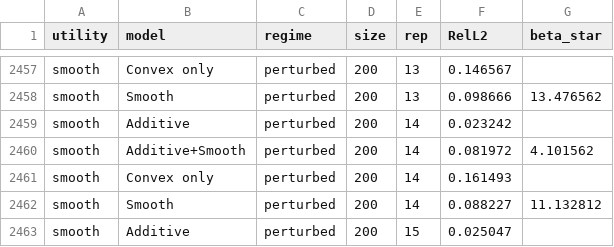
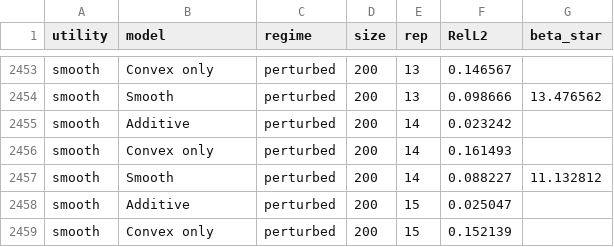
Before and after one commit to valimoradi/smooth-additive-inverse-optimization, a CSV file: consumer_choice/results/_cells_checkpoint.csv, drawn as a sheet; only a part is shown, gaps mark what is left out; the shorter side is filled out with more unchanged rows; removed rows and columns are numbered as before the commit, all else as after; the diff covers the shown part only; the diff names each change by its address in the sheet, - before the commit and + after, or states it on an @@ line.

Commit message:
Consumer choice: no substitute epsilon when the minimum-epsilon solve fails
_min_epsilon returned eps = 1.0 when MOSEK did not return an optimal Model-1
solution. On a few large additive-smooth draws MOSEK's interior point stalls on
that program at 1e-6 (status UNKNOWN). The substitute eps made (C8) nearly
vacuous: five smooth-utility Additive+Smooth fits at N = 200 collapsed to
beta* = 4.1015625 (Rel-L2 0.075-0.092), and seven kicks3 fits failed at Stage 3.

The program is now re-solved once at 1e-5; if that also fails the cell raises.
The twelve affected cells were solved again: eleven solve, and one (smooth,
not-perturbed, N = 200, rep 16) fails and is absent. Every other cell is
unchanged, since the re-solve runs only where the old code substituted eps.
With all 3,199 cells, Additive+Smooth has the lowest mean error at every size
in both smooth-utility panels; the four-cell exclusion list is removed.

```diff
--- a/consumer_choice/results/_cells_checkpoint.csv
+++ b/consumer_choice/results/_cells_checkpoint.csv
-row 2460: smooth | Additive+Smooth | perturbed | 200 | 14 | 0.081972 | 4.101562
```
Also changed, not shown: 11 added rows and 4 removed rows elsewhere in this file, consumer_choice/results/results_kicks3_not-perturbed.csv, consumer_choice/results/results_kicks3_not-perturbed_reps.csv, 15 other files.
